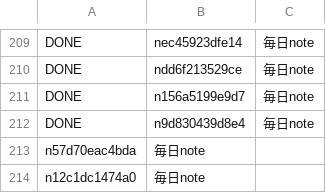
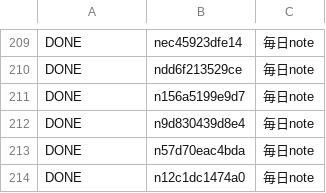
Before and after one commit to tyutyutakokaina81-netizen/agent-team, a TSV file: ops/tag_mainichi_todo.tsv, drawn as a sheet; only a part is shown, gaps mark what is left out; removed rows and columns are numbered as before the commit, all else as after; the diff names each change by its address in the sheet, - before the commit and + after, or states it on an @@ line.

```diff
--- a/ops/tag_mainichi_todo.tsv
+++ b/ops/tag_mainichi_todo.tsv
-row 213: n57d70eac4bda | 毎日note
-row 214: n12c1dc1474a0 | 毎日note
+row 213: DONE | n57d70eac4bda | 毎日note
+row 214: DONE | n12c1dc1474a0 | 毎日note
```
Also changed, not shown: ops/comments/replies.tsv, ops/follower_log.tsv, 6 other files.
